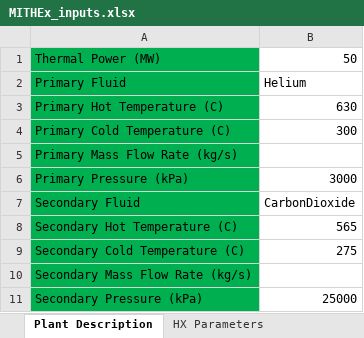
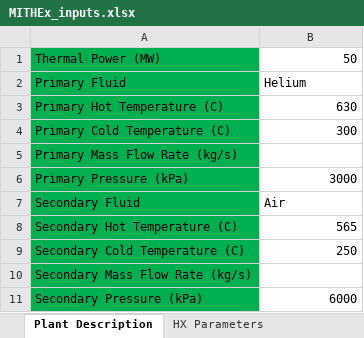
Before and after one commit to gyutaepark/MITHEx, an Excel workbook: MITHEx_inputs.xlsx, sheet Plant Description, drawn as a sheet; values as stored, in another font and other column widths than the file's, no borders; the diff names each change by its address in the sheet, - before the commit and + after, or states it on an @@ line.

```diff
--- a/MITHEx_inputs.xlsx (sheet Plant Description)
+++ b/MITHEx_inputs.xlsx (sheet Plant Description)
-B7: CarbonDioxide
+B7: Air
-B9: 275
+B9: 250
-B11: 25000
+B11: 6000
```
Also changed, not shown: sheet Cycle Parameters, sheet HX Parameters, 4 other files.
